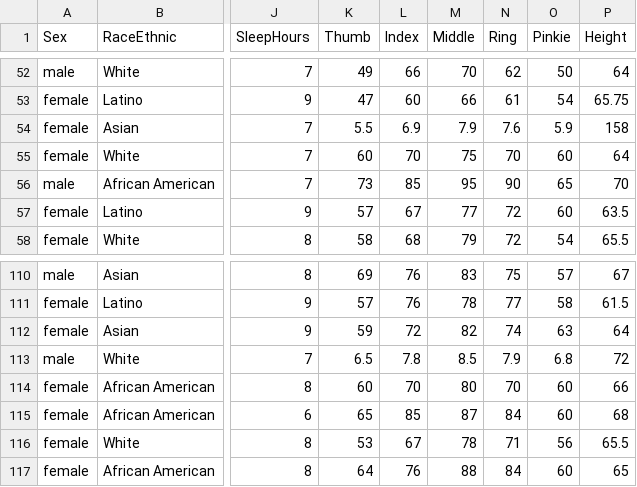
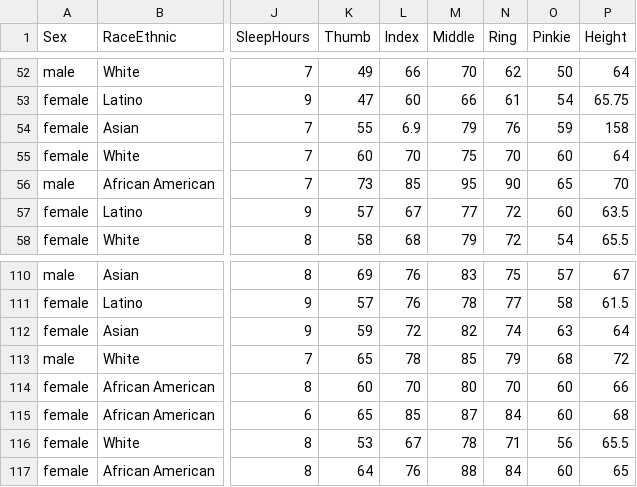
Before and after one commit to smburns47/Psyc158, a CSV file: studentdata.csv, drawn as a sheet; only a part is shown, gaps mark what is left out; the diff names each change by its address in the sheet, - before the commit and + after, or states it on an @@ line.

Commit message:
update student data with new observations

```diff
--- a/studentdata.csv
+++ b/studentdata.csv
-K54 (Thumb): 5.5
+K54 (Thumb): 55
-M54 (Middle): 7.9
+M54 (Middle): 79
-N54 (Ring): 7.6
+N54 (Ring): 76
-O54 (Pinkie): 5.9
+O54 (Pinkie): 59
-K113 (Thumb): 6.5
+K113 (Thumb): 65
-L113 (Index): 7.8
+L113 (Index): 78
-M113 (Middle): 8.5
+M113 (Middle): 85
-N113 (Ring): 7.9
+N113 (Ring): 79
-O113 (Pinkie): 6.8
+O113 (Pinkie): 68
```
Also changed, not shown: 2 other files.
